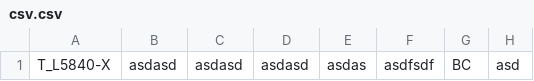
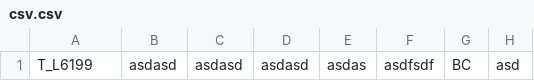
Before and after one commit to zlatkoflash/c-t, a CSV file: php/orders/csv_files/csv.csv, drawn as a sheet; only a part is shown; the diff names each change by its address in the sheet, - before the commit and + after, or states it on an @@ line.

Commit message:
Mama, order form changes and airmiles

```diff
--- a/php/orders/csv_files/csv.csv
+++ b/php/orders/csv_files/csv.csv
-A1: T_L5840-X
+A1: T_L6199
```
Also changed, not shown: 42 other files.
